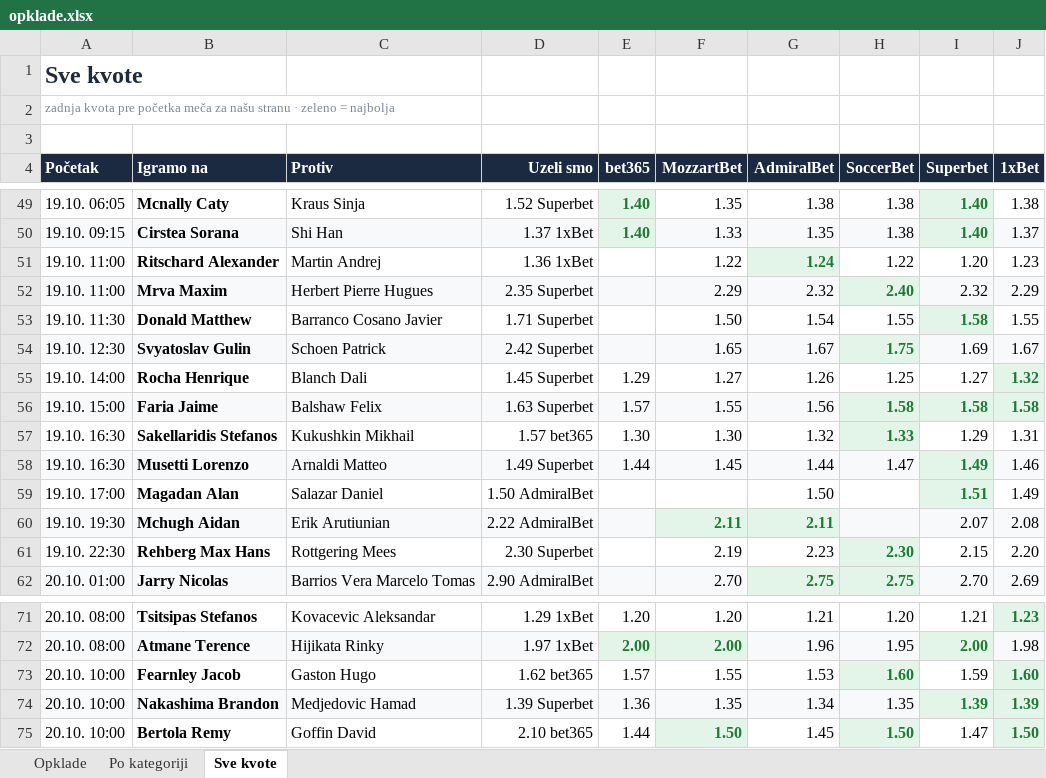
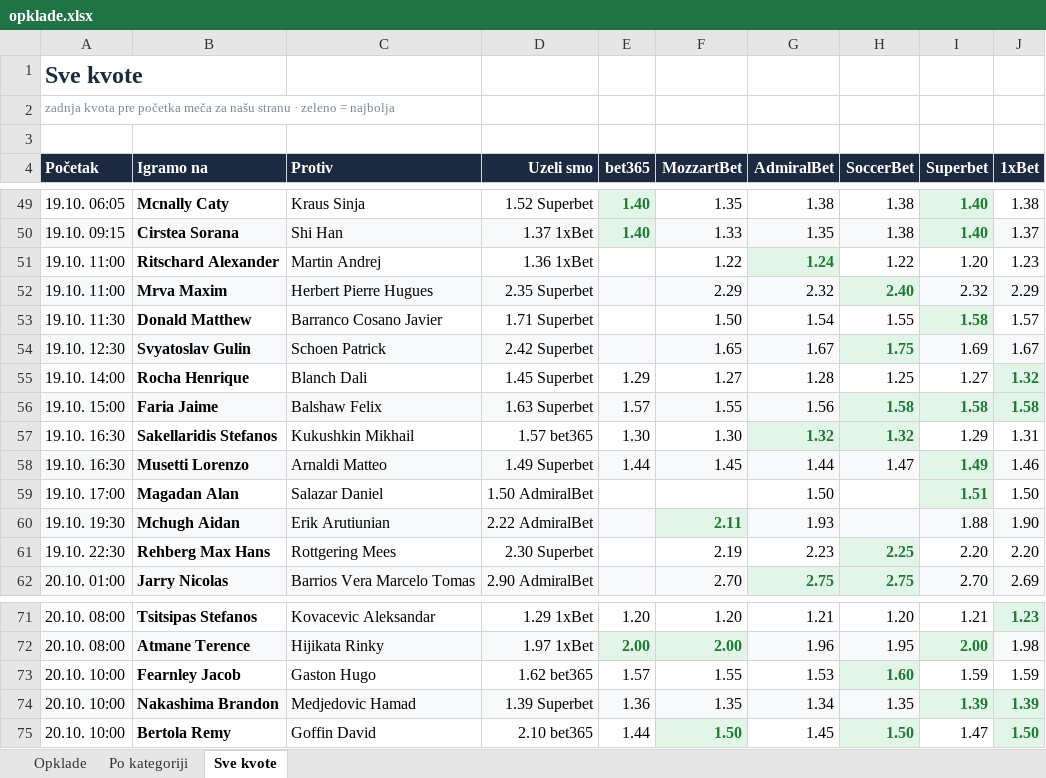
Before and after one commit to andreja69420/pantasocial, an Excel workbook: research/tennis-ml/paper/opklade.xlsx, sheet Sve kvote, drawn as a sheet; only a part is shown, gaps mark what is left out; values as stored, in another font and other column widths than the file's, no borders; the diff names each change by its address in the sheet, - before the commit and + after, or states it on an @@ line.

```diff
--- a/research/tennis-ml/paper/opklade.xlsx (sheet Sve kvote)
+++ b/research/tennis-ml/paper/opklade.xlsx (sheet Sve kvote)
-J53 (1xBet): 1.55
+J53 (1xBet): 1.57
-G55 (AdmiralBet): 1.26
+G55 (AdmiralBet): 1.28
@@ G57 fill: none → #E3F4E8, bold: off → on, text colour: black → #1E7B34 @@
-H57 (SoccerBet): 1.33
+H57 (SoccerBet): 1.32
-J59 (1xBet): 1.49
+J59 (1xBet): 1.50
-G60 (AdmiralBet): 2.11
+G60 (AdmiralBet): 1.93
@@ G60 bold: on → off, text colour: #1E7B34 → black @@
-I60 (Superbet): 2.07
+I60 (Superbet): 1.88
-J60 (1xBet): 2.08
+J60 (1xBet): 1.90
-H61 (SoccerBet): 2.30
+H61 (SoccerBet): 2.25
-I61 (Superbet): 2.15
+I61 (Superbet): 2.20
-J73 (1xBet): 1.60
+J73 (1xBet): 1.59
@@ J73 bold: on → off, text colour: #1E7B34 → black, fill: #E3F4E8 → none @@
```
Also changed, not shown: sheet Opklade, 2 other files.
